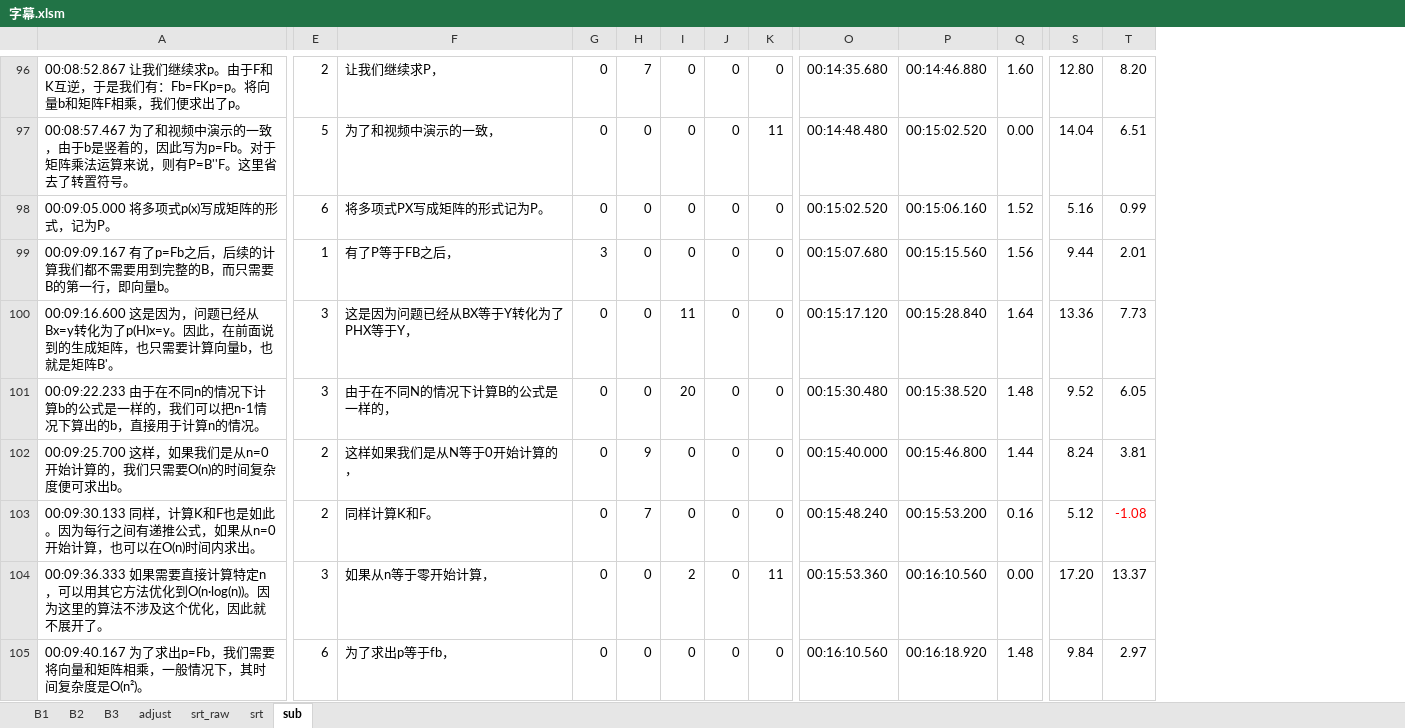
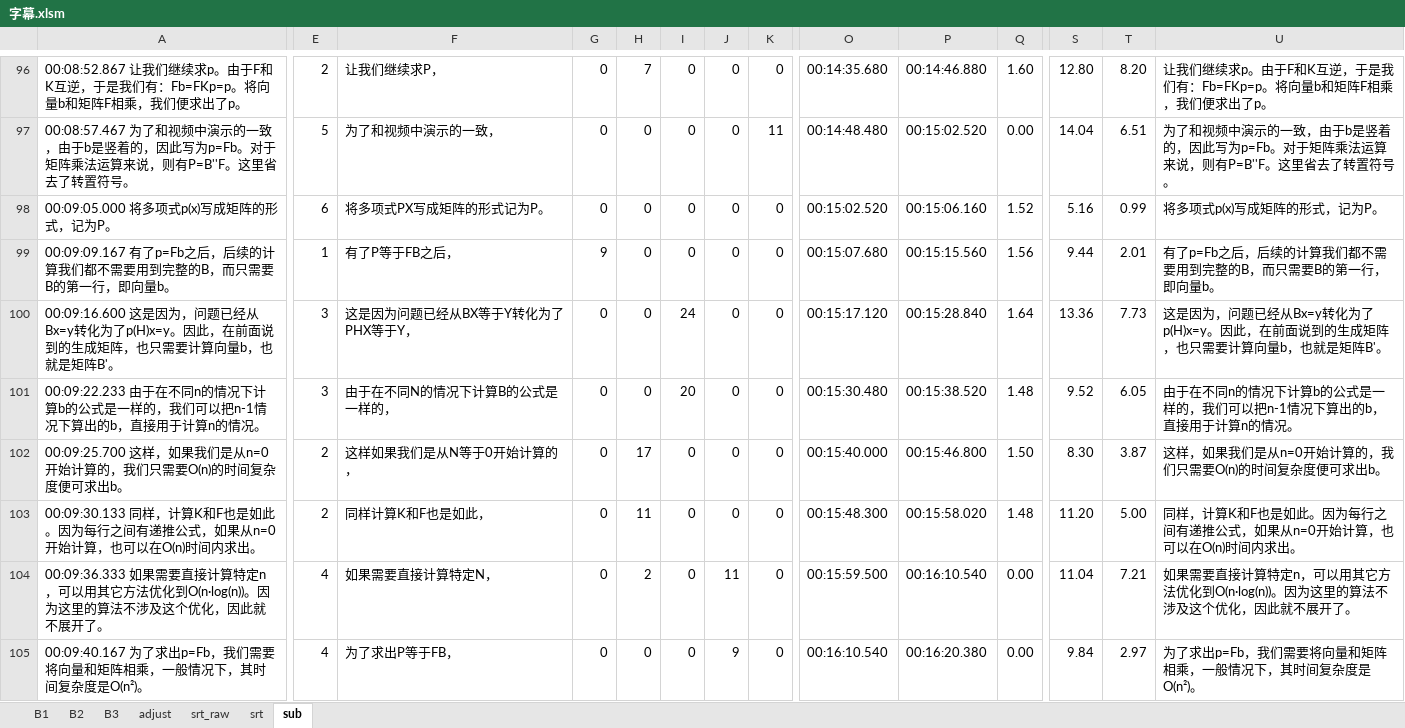
Before and after one commit to axpokl/LightOut, an Excel workbook: ManimGL2/part4/字幕.xlsm, sheet sub, drawn as a sheet; only a part is shown, gaps mark what is left out; values as stored, in another font and other column widths than the file's, no borders; conditional formats not drawn; the diff covers the shown part only; the diff names each change by its address in the sheet, - before the commit and + after, or states it on an @@ line.

```diff
--- a/ManimGL2/part4/字幕.xlsm (sheet sub)
+++ b/ManimGL2/part4/字幕.xlsm (sheet sub)
+column U, rows 96-105: 让我们继续求p。由于F和K互逆，于是我们有：Fb=FKp=p。将向量b和矩阵F相乘，我们便求出了p。 | 为了和视频中演示的一致，由于b是竖着的，因此写为p=Fb。对于矩阵乘法运算来说，则有P=B''F。这里省去了转置符号。 | 将多项式p(x)写成矩阵的形式，记为P。 | 有了p=Fb之后，后续的计算我们都不需要用到完整的B，而只需要B的第一行，即向量b。 | 这是因为，问题已经从Bx=y转化为了p(H)x=y。因此，在前面说到的生成矩阵，也只需要计算向量b，也就是矩阵B'。 | 由于在不同n的情况下计算b的公式是一样的，我们可以把n-1情况下算出的b，直接用于计算n的情况。 | 这样，如果我们是从n=0开始计算的，我们只需要O(n)的时间复杂度便可求出b。 | 同样，计算K和F也是如此。因为每行之间有递推公式，如果从n=0开始计算，也可以在O(n)时间内求出。 | 如果需要直接计算特定n，可以用其它方法优化到O(n·log(n))。因为这里的算法不涉及这个优化，因此就不展开了。 | 为了求出p=Fb，我们需要将向量和矩阵相乘，一般情况下，其时间复杂度是O(n²)。
-G99: 3
+G99: 9
-I100: 11
+I100: 24
-H102: 9
+H102: 17
-Q102: 1.44
+Q102: 1.50
-S102: 8.24
+S102: 8.30
-T102: 3.81
+T102: 3.87
-F103: 同样计算K和F。
+F103: 同样计算K和F也是如此，
-H103: 7
+H103: 11
-O103: 00:15:48.240
+O103: 00:15:48.300
-P103: 00:15:53.200
+P103: 00:15:58.020
-Q103: 0.16
+Q103: 1.48
-S103: 5.12
+S103: 11.20
-T103: -1.08
+T103: 5.00
-T103 text colour: #FF0000
+T103 text colour: black
-E104: 3
+E104: 4
-F104: 如果从n等于零开始计算，
+F104: 如果需要直接计算特定N，
-H104: 0
+H104: 2
-I104: 2
+I104: 0
-J104: 0
+J104: 11
-K104: 11
+K104: 0
-O104: 00:15:53.360
+O104: 00:15:59.500
-P104: 00:16:10.560
+P104: 00:16:10.540
-S104: 17.20
+S104: 11.04
-T104: 13.37
+T104: 7.21
-E105: 6
+E105: 4
-F105: 为了求出p等于fb，
+F105: 为了求出P等于FB，
-J105: 0
+J105: 9
-O105: 00:16:10.560
+O105: 00:16:10.540
-P105: 00:16:18.920
+P105: 00:16:20.380
-Q105: 1.48
+Q105: 0.00
```
Also changed, not shown: 610 edited cells and cell formats elsewhere in this sheet, sheet srt, sheet srt_raw, sheet B1, sheet B2, sheet B3, formulas that keep their value, 15 other files.
